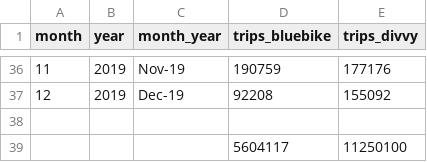
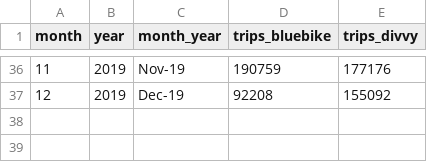
Before and after one commit to cheryltky/bikeshare_studies, a CSV file: csvdata/Q1.csv, drawn as a sheet; only a part is shown, gaps mark what is left out; the diff names each change by its address in the sheet, - before the commit and + after, or states it on an @@ line.

```diff
--- a/csvdata/Q1.csv
+++ b/csvdata/Q1.csv
-row 38: (empty)
-row 39:  |  |  | 5604117 | 11250100
```
Also changed, not shown: 2 other files.
